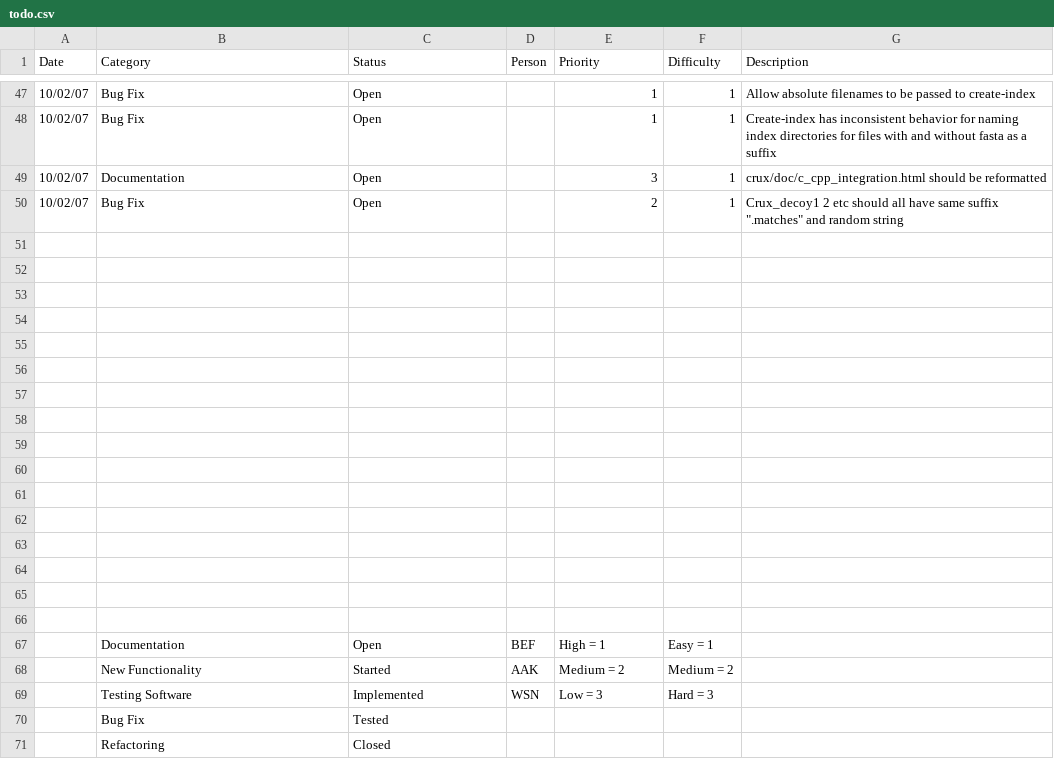
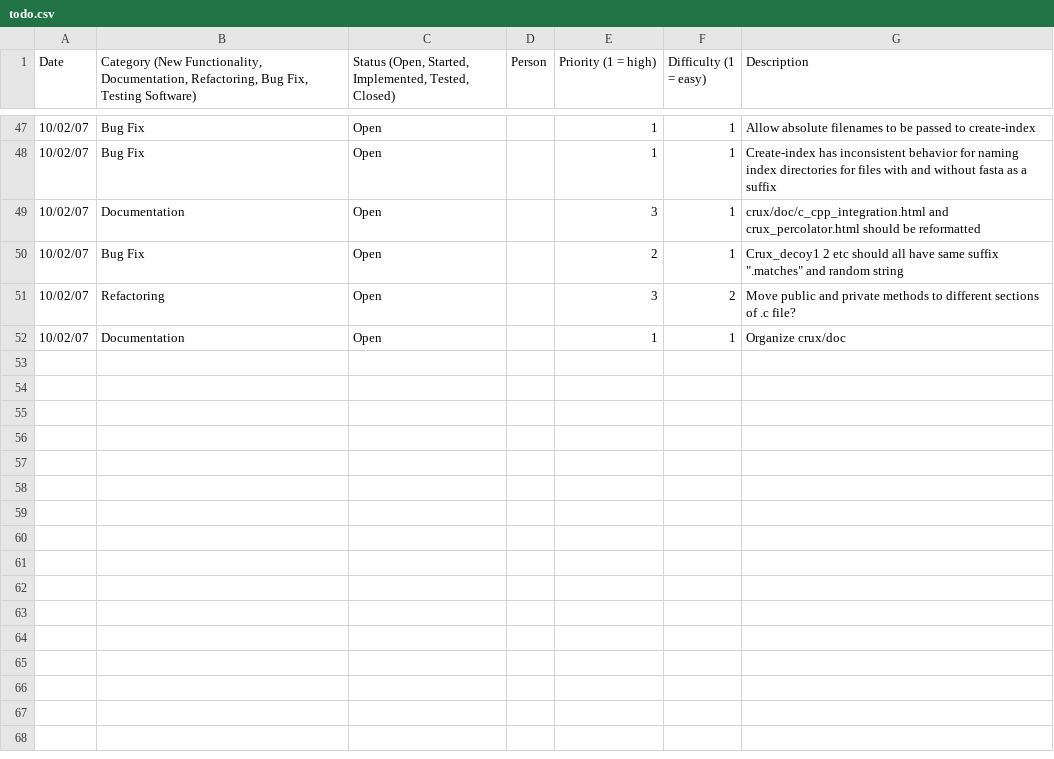
Before and after one commit to crux-toolkit/crux-toolkit, a CSV file: doc/todo.csv, drawn as a sheet; only a part is shown, gaps mark what is left out; removed rows and columns are numbered as before the commit, all else as after; the diff names each change by its address in the sheet, - before the commit and + after, or states it on an @@ line.

Commit message:
*** empty log message ***

```diff
--- a/doc/todo.csv
+++ b/doc/todo.csv
-B1: Category
+B1: Category (New Functionality, Documentation, Refactoring, Bug Fix, Testing Software)
-C1: Status
+C1: Status (Open, Started, Implemented, Tested, Closed)
-E1: Priority
+E1: Priority (1 = high)
-F1: Difficulty
+F1: Difficulty (1 = easy)
-G49 (Description): crux/doc/c_cpp_integration.html should be…
+G49 (Description): crux/doc/c_cpp_integration.html and crux_percolator.html should be…
-row 51: (empty)
+row 51: 10/02/07 | Refactoring | Open |  | 3 | 2 | Move public and private methods to different sections of .c file?
-row 52: (empty)
+row 52: 10/02/07 | Documentation | Open |  | 1 | 1 | Organize crux/doc
-row 53: (empty)
-row 54: (empty)
-row 55: (empty)
-row 56: (empty)
-row 57: (empty)
-row 58: (empty)
-row 59: (empty)
-row 60: (empty)
-row 61: (empty)
-row 62: (empty)
-row 63: (empty)
-row 64: (empty)
-row 65: (empty)
-row 66: (empty)
-row 67:  | Documentation | Open | BEF | High = 1 | Easy = 1
-row 68:  | New Functionality | Started | AAK | Medium = 2 | Medium = 2
-row 69:  | Testing Software | Implemented | WSN | Low = 3 | Hard = 3
-row 70:  | Bug Fix | Tested
-row 71:  | Refactoring | Closed
```
